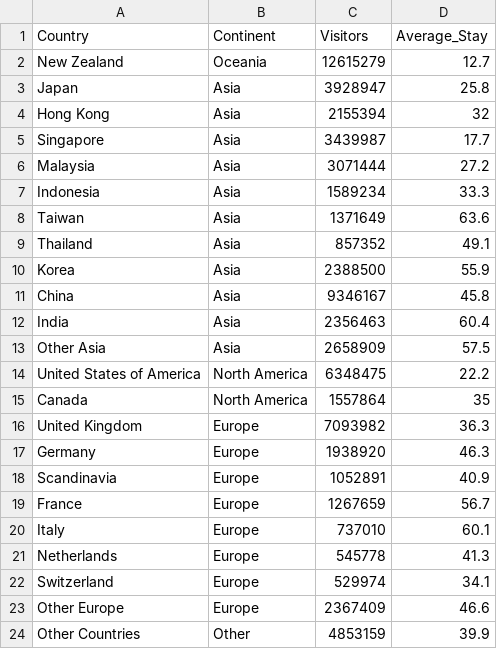
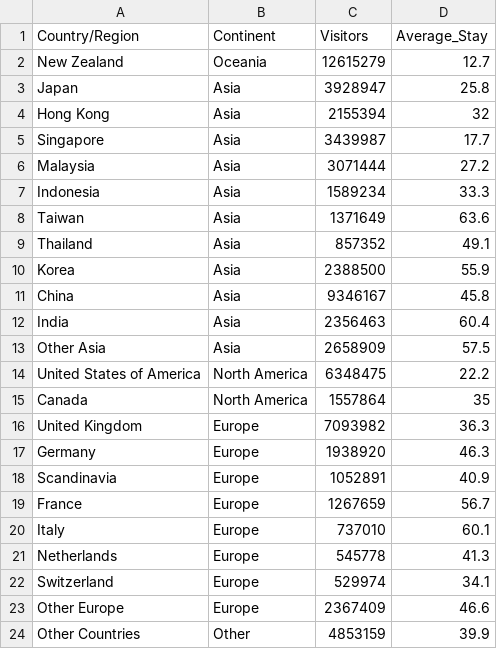
Before and after one commit to caitlynhardiman/Week10Homework, a CSV file: Week10Hw.csv, drawn as a sheet.

Commit message:
Update Week10Hw.csv

```diff
--- a/Week10Hw.csv
+++ b/Week10Hw.csv
@@ -1,2 +1,2 @@
-Country,Continent,Visitors,Average_Stay
+Country/Region,Continent,Visitors,Average_Stay
 New Zealand,Oceania,12615279,12.7
```
